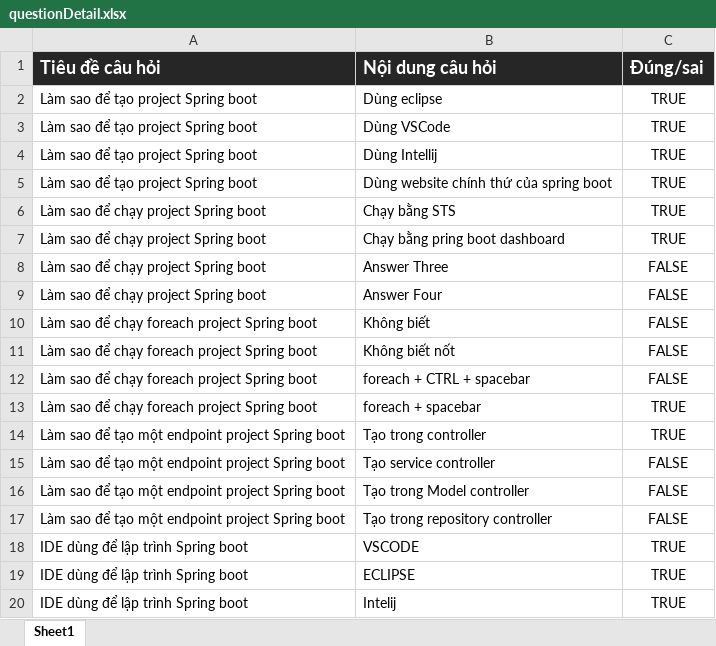
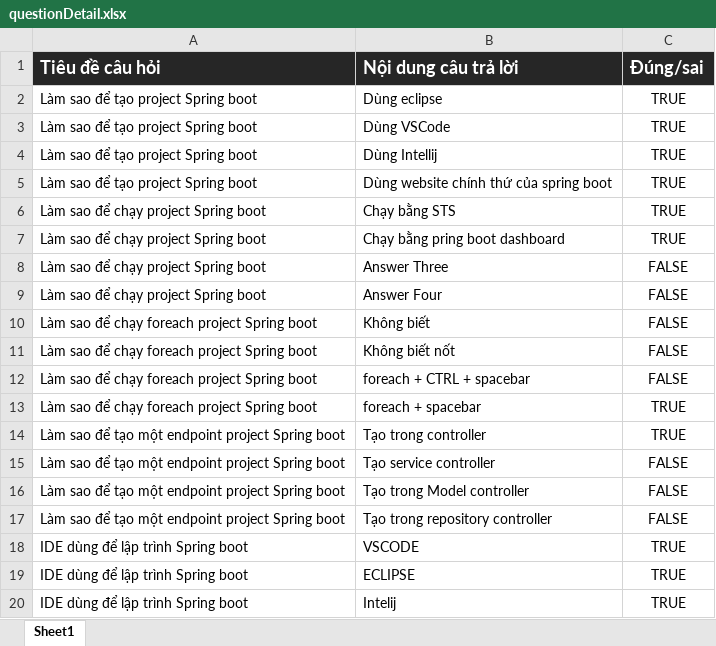
Before and after one commit to alexnguyen03/f4education, an Excel workbook: f4education/backend/src/main/resources/static/excel/questionDetail.xlsx, sheet Sheet1, drawn as a sheet; values as stored, in another font and other column widths than the file's, no borders; the diff names each change by its address in the sheet, - before the commit and + after, or states it on an @@ line.

```diff
--- a/f4education/backend/src/main/resources/static/excel/questionDetail.xlsx (sheet Sheet1)
+++ b/f4education/backend/src/main/resources/static/excel/questionDetail.xlsx (sheet Sheet1)
-B1: Nội dung câu hỏi
+B1: Nội dung câu trả lời
```
Also changed, not shown: 19 other files.
